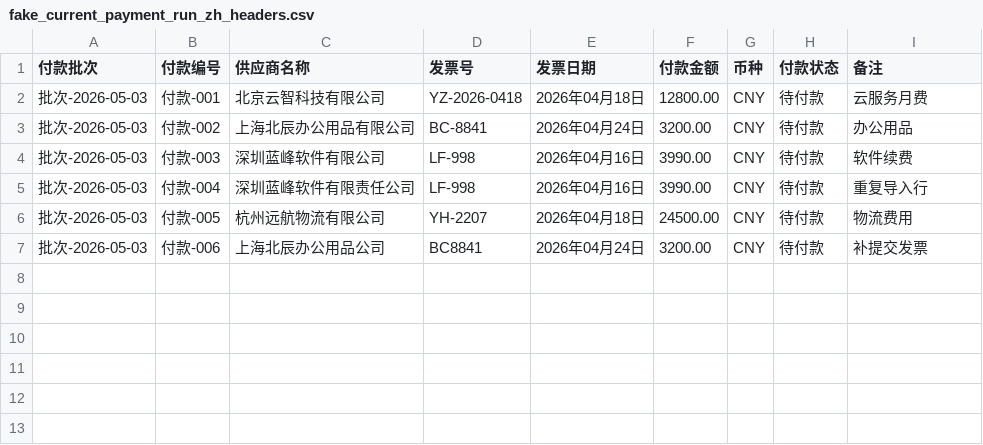
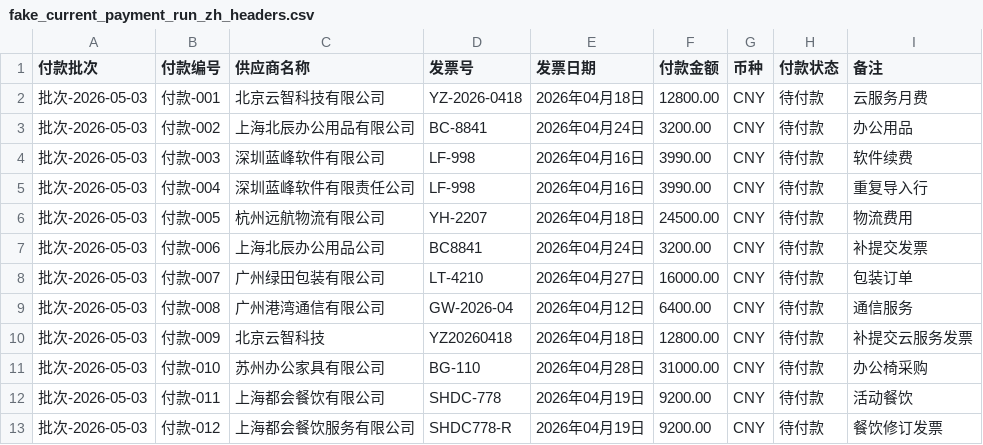
Before and after one commit to SimpleZion/opsproof-local-ap-scanner, a CSV file: sample_data/fake_current_payment_run_zh_headers.csv, drawn as a sheet; the diff names each change by its address in the sheet, - before the commit and + after, or states it on an @@ line.

```diff
--- a/sample_data/fake_current_payment_run_zh_headers.csv
+++ b/sample_data/fake_current_payment_run_zh_headers.csv
+row 8: 批次-2026-05-03 | 付款-007 | 广州绿田包装有限公司 | LT-4210 | 2026年04月27日 | 16000.00 | CNY | 待付款 | 包装订单
+row 9: 批次-2026-05-03 | 付款-008 | 广州港湾通信有限公司 | GW-2026-04 | 2026年04月12日 | 6400.00 | CNY | 待付款 | 通信服务
+row 10: 批次-2026-05-03 | 付款-009 | 北京云智科技 | YZ20260418 | 2026年04月18日 | 12800.00 | CNY | 待付款 | 补提交云服务发票
+row 11: 批次-2026-05-03 | 付款-010 | 苏州办公家具有限公司 | BG-110 | 2026年04月28日 | 31000.00 | CNY | 待付款 | 办公椅采购
+row 12: 批次-2026-05-03 | 付款-011 | 上海都会餐饮有限公司 | SHDC-778 | 2026年04月19日 | 9200.00 | CNY | 待付款 | 活动餐饮
+row 13: 批次-2026-05-03 | 付款-012 | 上海都会餐饮服务有限公司 | SHDC778-R | 2026年04月19日 | 9200.00 | CNY | 待付款 | 餐饮修订发票
```
Also changed, not shown: sample_data/fake_paid_history_zh_headers.csv, sample_data/fake_vendor_aliases_zh_headers.csv, 6 other files.
